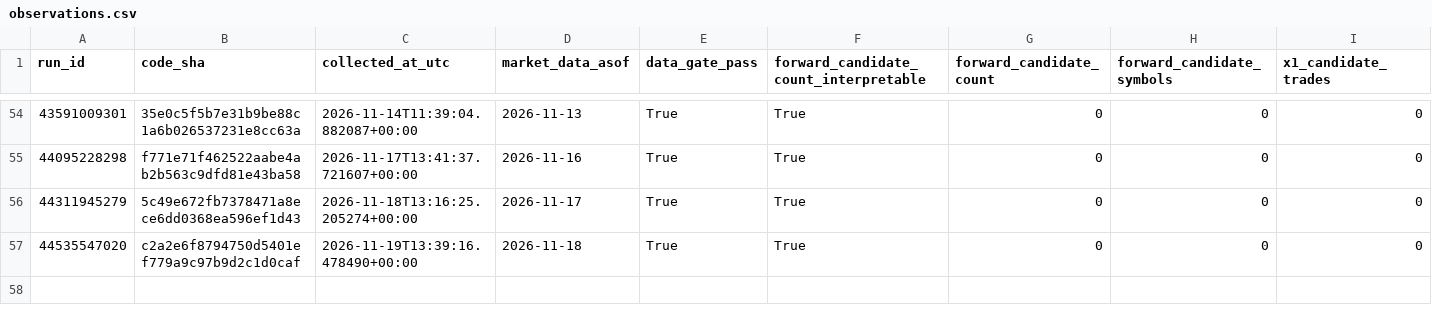
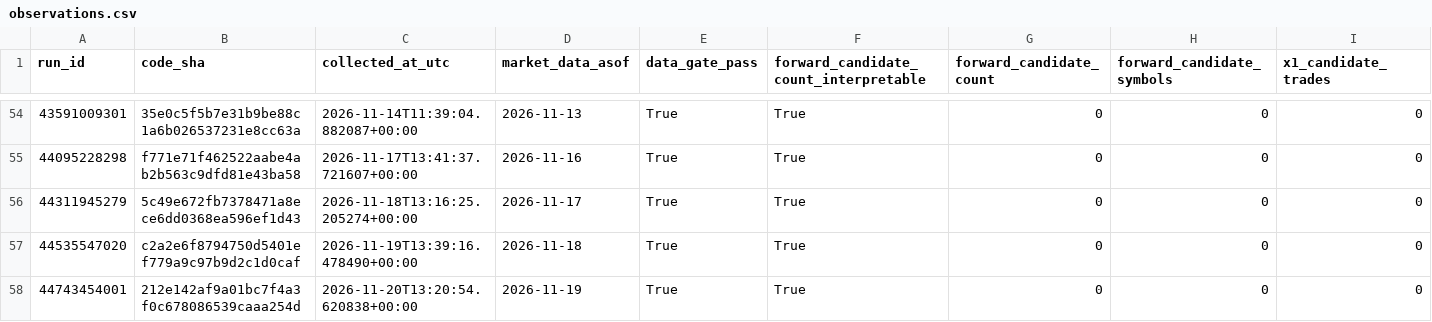
Before and after one commit to azharmz/ussy-canslim-core, a CSV file: evidence/fwd1/observations.csv, drawn as a sheet; only a part is shown, gaps mark what is left out; rows hold the shown columns only; the diff names each change by its address in the sheet, - before the commit and + after, or states it on an @@ line.

```diff
--- a/evidence/fwd1/observations.csv
+++ b/evidence/fwd1/observations.csv
+row 58: 44743454001 | 212e142af9a01bc7f4a3f0c678086539caaa254d | 2026-11-20T13:20:54.620838+00:00 | 2026-11-19 | True | True | 0 | 0 | 0
```
Also changed, not shown: 4 other files.
